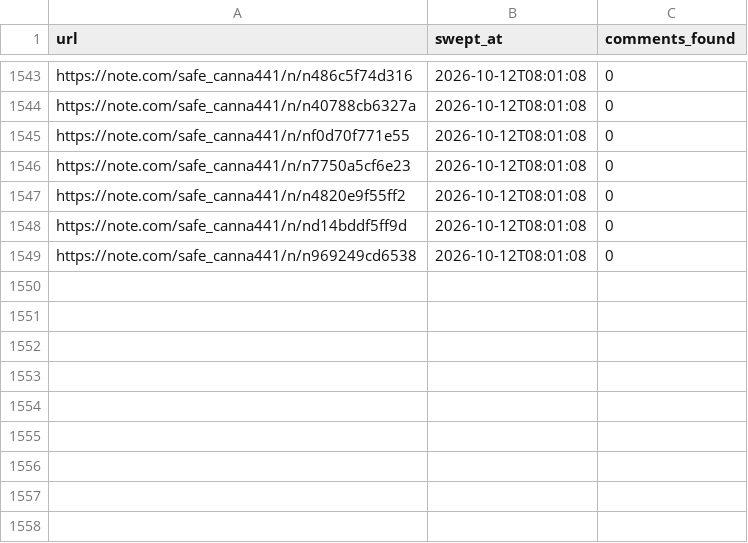
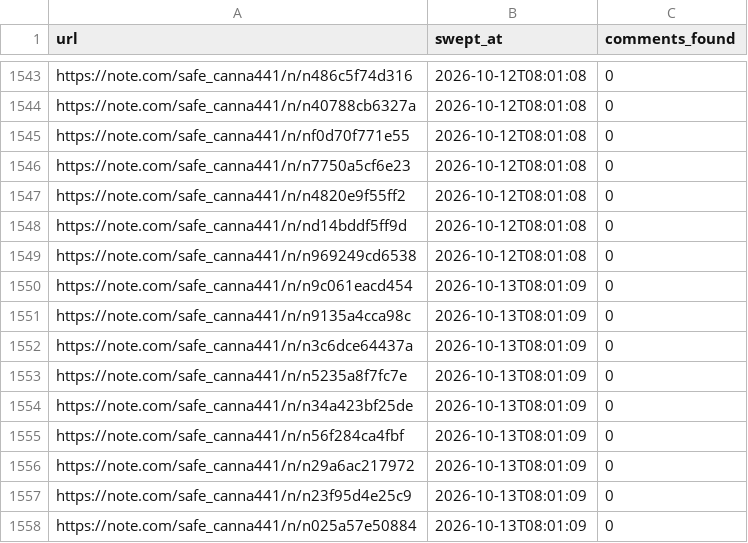
Before and after one commit to tyutyutakokaina81-netizen/agent-team, a TSV file: ops/comments/_sweep.tsv, drawn as a sheet; only a part is shown, gaps mark what is left out; the diff names each change by its address in the sheet, - before the commit and + after, or states it on an @@ line.

```diff
--- a/ops/comments/_sweep.tsv
+++ b/ops/comments/_sweep.tsv
+row 1550: https://note.com/safe_canna441/n/n9c061eacd454 | 2026-10-13T08:01:09 | 0
+row 1551: https://note.com/safe_canna441/n/n9135a4cca98c | 2026-10-13T08:01:09 | 0
+row 1552: https://note.com/safe_canna441/n/n3c6dce64437a | 2026-10-13T08:01:09 | 0
+row 1553: https://note.com/safe_canna441/n/n5235a8f7fc7e | 2026-10-13T08:01:09 | 0
+row 1554: https://note.com/safe_canna441/n/n34a423bf25de | 2026-10-13T08:01:09 | 0
+row 1555: https://note.com/safe_canna441/n/n56f284ca4fbf | 2026-10-13T08:01:09 | 0
+row 1556: https://note.com/safe_canna441/n/n29a6ac217972 | 2026-10-13T08:01:09 | 0
+row 1557: https://note.com/safe_canna441/n/n23f95d4e25c9 | 2026-10-13T08:01:09 | 0
+row 1558: https://note.com/safe_canna441/n/n025a57e50884 | 2026-10-13T08:01:09 | 0
```
Also changed, not shown: 12 other files.
